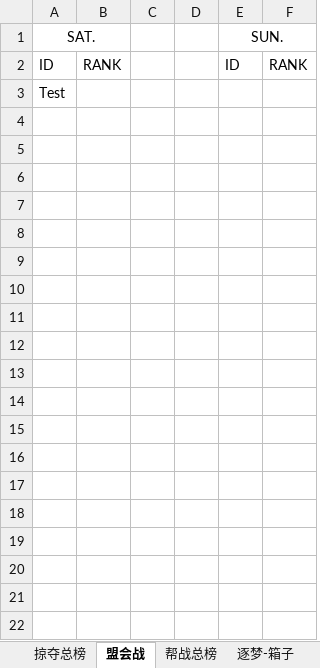
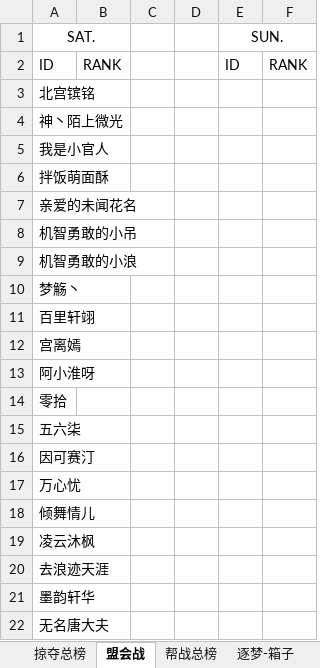
Before and after one commit to cansnow123/wuxia-union, an Excel workbook: 4.11-4.17.xlsx, sheet 盟会战, drawn as a sheet; only a part is shown; values as stored, in another font and other column widths than the file's, no borders; the diff covers the shown part only; the diff names each change by its address in the sheet, - before the commit and + after, or states it on an @@ line.

```diff
--- a/4.11-4.17.xlsx (sheet 盟会战)
+++ b/4.11-4.17.xlsx (sheet 盟会战)
-A3: Test
+A3: 北宫镔铭
+row 4: 神丶陌上微光
+row 5: 我是小官人
+row 6: 拌饭萌面酥
+row 7: 亲爱的未闻花名
+row 8: 机智勇敢的小吊
+row 9: 机智勇敢的小浪
+row 10: 梦觞丶
+row 11: 百里轩翊
+row 12: 宫离嫣
+row 13: 阿小淮呀
+row 14: 零拾
+row 15: 五六柒
+row 16: 因可赛汀
+row 17: 万心忧
+row 18: 倾舞情儿
+row 19: 凌云沐枫
+row 20: 去浪迹天涯
+row 21: 墨韵轩华
+row 22: 无名唐大夫
```
Also changed, not shown: 37 added rows elsewhere in this sheet, sheet 逐梦-箱子, charts or pictures, 帮战标准表格.xlsx, 12 other files.
